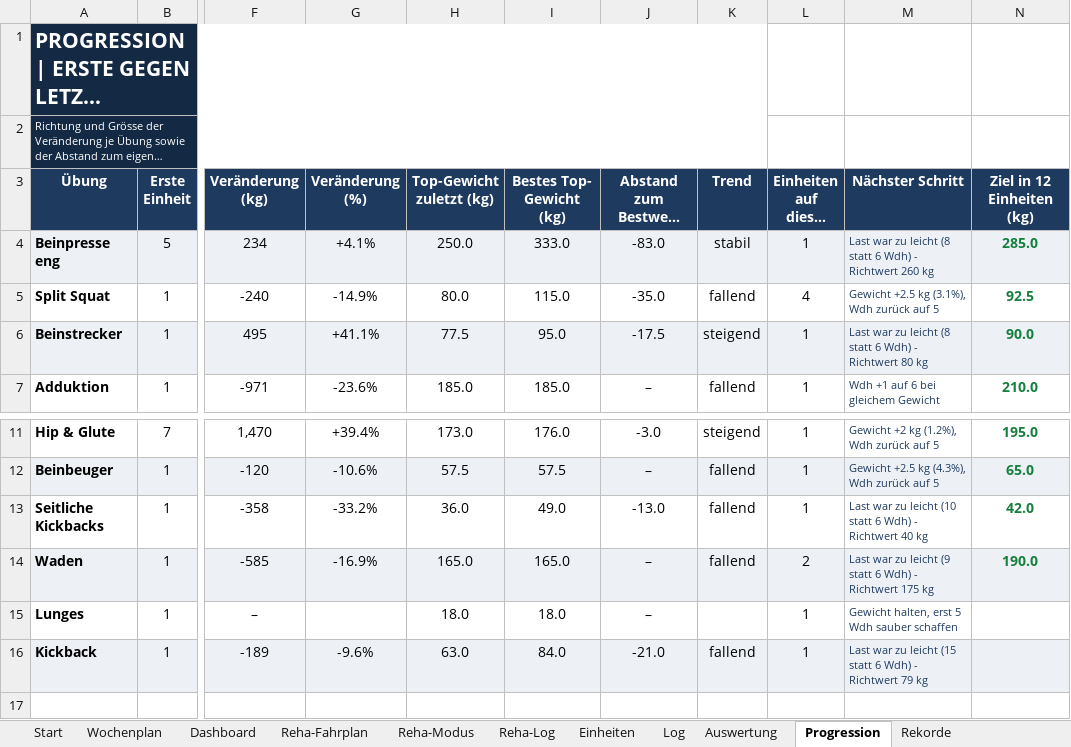
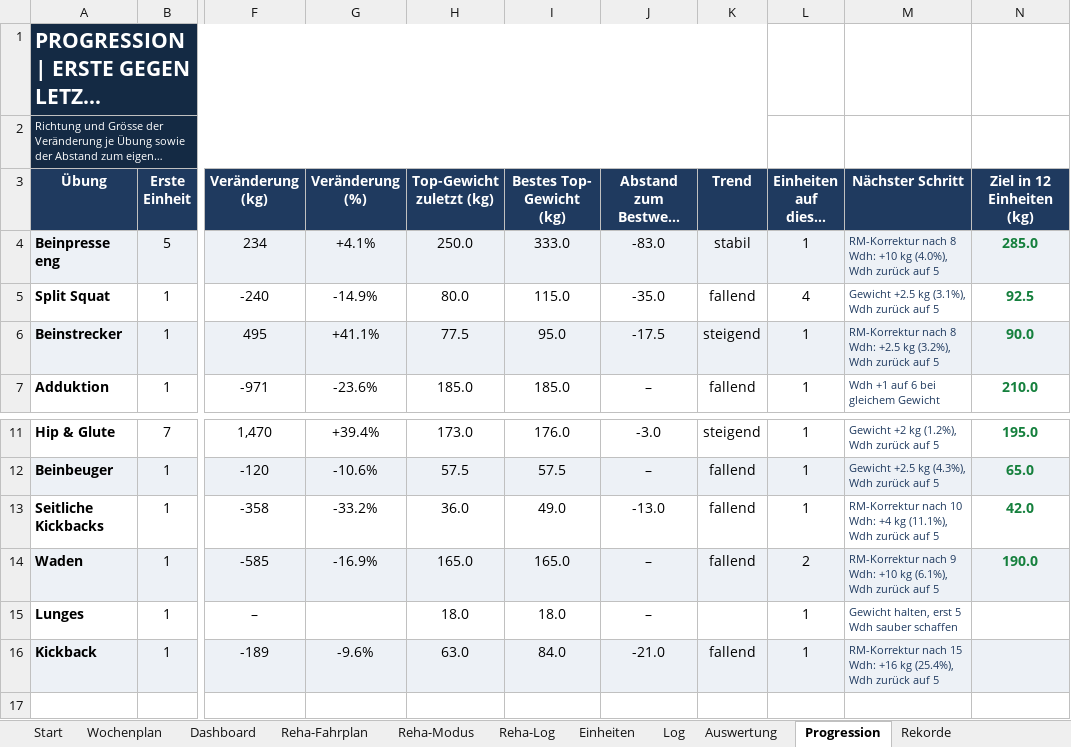
Before and after one commit to Ghostburaq/Burak, an Excel workbook: gym/GymLogbuch_Beine.xlsx, sheet Progression, drawn as a sheet; only a part is shown, gaps mark what is left out; long unchanged cells end in …; values as stored, in another font and other column widths than the file's, no borders; conditional formats not drawn; the diff names each change by its address in the sheet, - before the commit and + after, or states it on an @@ line.

```diff
--- a/gym/GymLogbuch_Beine.xlsx (sheet Progression)
+++ b/gym/GymLogbuch_Beine.xlsx (sheet Progression)
-M4 (Nächster Schritt): Last war zu leicht (8 statt 6 Wdh) - Richtwert 260 kg
+M4 (Nächster Schritt): RM-Korrektur nach 8 Wdh: +10 kg (4.0%), Wdh zurück auf 5
-M6 (Nächster Schritt): Last war zu leicht (8 statt 6 Wdh) - Richtwert 80 kg
+M6 (Nächster Schritt): RM-Korrektur nach 8 Wdh: +2.5 kg (3.2%), Wdh zurück auf 5
-M13 (Nächster Schritt): Last war zu leicht (10 statt 6 Wdh) - Richtwert 40 kg
+M13 (Nächster Schritt): RM-Korrektur nach 10 Wdh: +4 kg (11.1%), Wdh zurück auf 5
-M14 (Nächster Schritt): Last war zu leicht (9 statt 6 Wdh) - Richtwert 175 kg
+M14 (Nächster Schritt): RM-Korrektur nach 9 Wdh: +10 kg (6.1%), Wdh zurück auf 5
-M16 (Nächster Schritt): Last war zu leicht (15 statt 6 Wdh) - Richtwert 79 kg
+M16 (Nächster Schritt): RM-Korrektur nach 15 Wdh: +16 kg (25.4%), Wdh zurück auf 5
```
Also changed, not shown: sheet Rekorde, sheet Trainingsblatt, sheet Start, formulas that keep their value, charts or pictures, gym/GymLogbuch_Beine_PreOP.xlsx, 4 other files.
